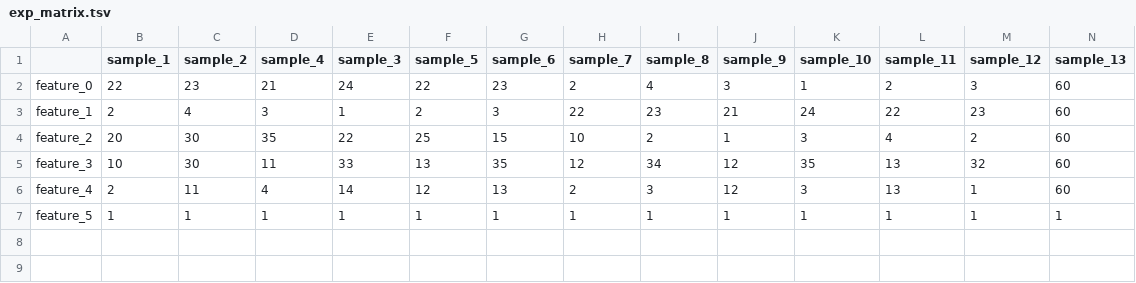
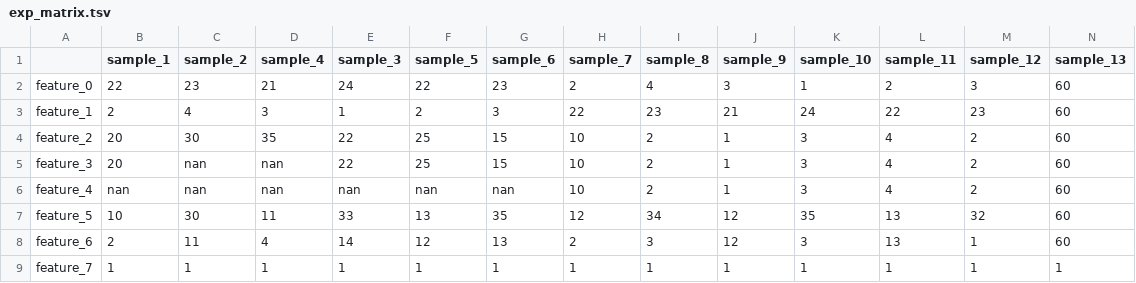
Before and after one commit to iric-soft/epcy, a TSV file: data/small_for_test/exp_matrix.tsv, drawn as a sheet; only a part is shown; addresses are those after the commit; rows hold the shown columns only; the diff names each change by its address in the sheet, - before the commit and + after, or states it on an @@ line.

Commit message:
improve test

```diff
--- a/data/small_for_test/exp_matrix.tsv
+++ b/data/small_for_test/exp_matrix.tsv
+row 5: feature_3 | 20 | nan | nan | 22 | 25 | 15 | 10 | 2 | 1 | 3 | 4 | 2 | 60
+row 6: feature_4 | nan | nan | nan | nan | nan | nan | 10 | 2 | 1 | 3 | 4 | 2 | 60
-A7: feature_3
+A7: feature_5
-A8: feature_4
+A8: feature_6
-A9: feature_5
+A9: feature_7
```
Also changed, not shown: 2 other files.
